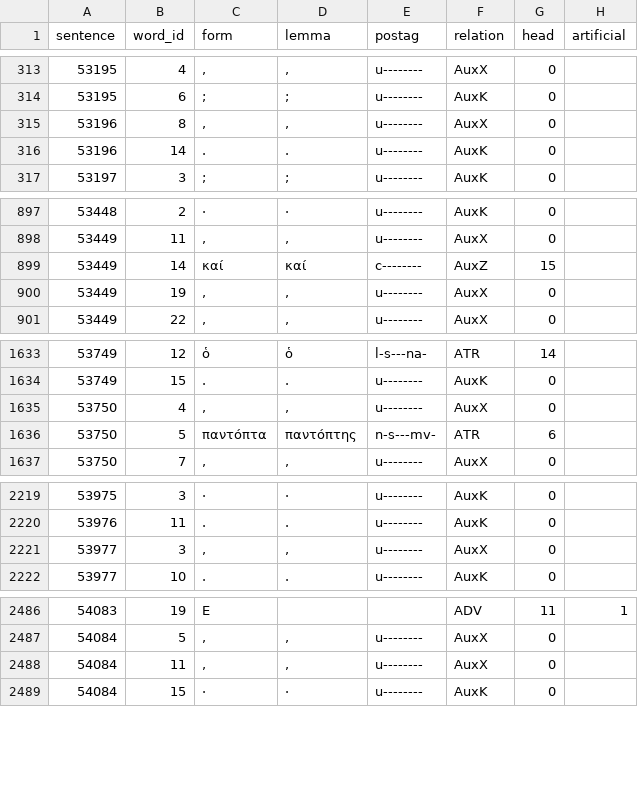
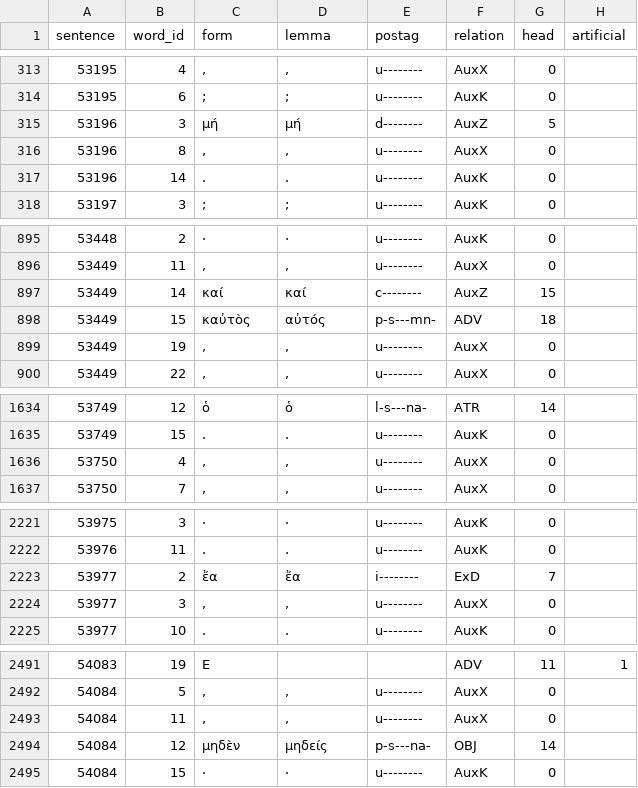
Before and after one commit to polemistes/anagnosis, a TSV file: texts/oedipuscoloneus/syntax-nodes.tsv, drawn as a sheet; only a part is shown, gaps mark what is left out; removed rows and columns are numbered as before the commit, all else as after; the diff covers the shown part only; the diff names each change by its address in the sheet, - before the commit and + after, or states it on an @@ line.

```diff
--- a/texts/oedipuscoloneus/syntax-nodes.tsv
+++ b/texts/oedipuscoloneus/syntax-nodes.tsv
+row 315: 53196 | 3 | μή | μή | d-------- | AuxZ | 5
+row 898: 53449 | 15 | καὐτὸς | αὐτός | p-s---mn- | ADV | 18
-row 1636: 53750 | 5 | παντόπτα | παντόπτης | n-s---mv- | ATR | 6
+row 2223: 53977 | 2 | ἔα | ἔα | i-------- | ExD | 7
+row 2494: 54084 | 12 | μηδὲν | μηδείς | p-s---na- | OBJ | 14
```
Also changed, not shown: 13 added rows and 5 removed rows elsewhere in this file, texts/oedipuscoloneus/tokens.tsv, 3 other files.
